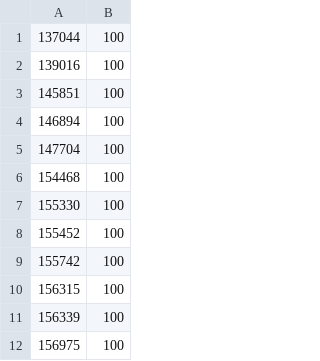
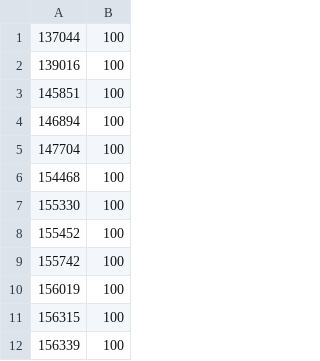
Before and after one commit to EAxxx/EA879-2017s2, a CSV file: notas/scheduler-demo.csv, drawn as a sheet; only a part is shown; the shorter side is filled out with more unchanged rows; the diff names each change by its address in the sheet, - before the commit and + after, or states it on an @@ line.

Commit message:
[master] Corrigi notas no scheduler demo

```diff
--- a/notas/scheduler-demo.csv
+++ b/notas/scheduler-demo.csv
+row 10: 156019 | 100
```
